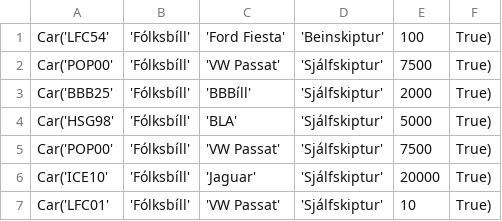
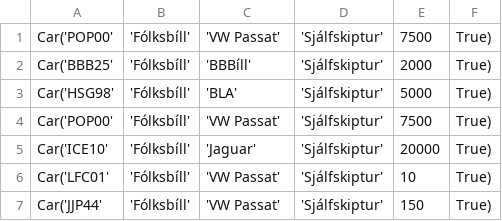
Before and after one commit to einaroddurpall/vln1, a CSV file: data/sedan.csv, drawn as a sheet.

```diff
--- a/data/sedan.csv
+++ b/data/sedan.csv
@@ -1,2 +1 @@
-Car('LFC54','Fólksbíll','Ford Fiesta','Beinskiptur',100,True)
 Car('POP00','Fólksbíll','VW Passat','Sjálfskiptur',7500,True)
@@ -7 +6,2 @@ Car('ICE10','Fólksbíll','Jaguar','Sjálfskiptur',20000,True)
 Car('LFC01','Fólksbíll','VW Passat','Sjálfskiptur',10,True)
+Car('JJP44','Fólksbíll','VW Passat','Sjálfskiptur',150,True)
```
Also changed, not shown: data/customers.csv, data/orders.csv, 4 other files.
